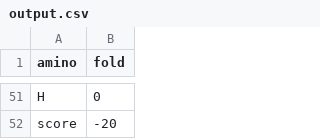
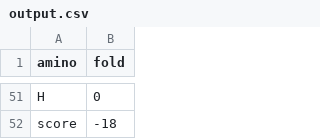
Before and after one commit to lesliewu0506/Helix-Hunters, a CSV file: data/protein_random_folds/7/output.csv, drawn as a sheet; only a part is shown, gaps mark what is left out; the diff covers the shown part only; the diff names each change by its address in the sheet, - before the commit and + after, or states it on an @@ line.

```diff
--- a/data/protein_random_folds/7/output.csv
+++ b/data/protein_random_folds/7/output.csv
-B52 (fold): -20
+B52 (fold): -18
```
Also changed, not shown: 12 added rows, 12 removed rows and 21 moved rows elsewhere in this file, data/protein_random_folds/4/output.csv, data/protein_random_folds/8/output.csv, 37 other files.
